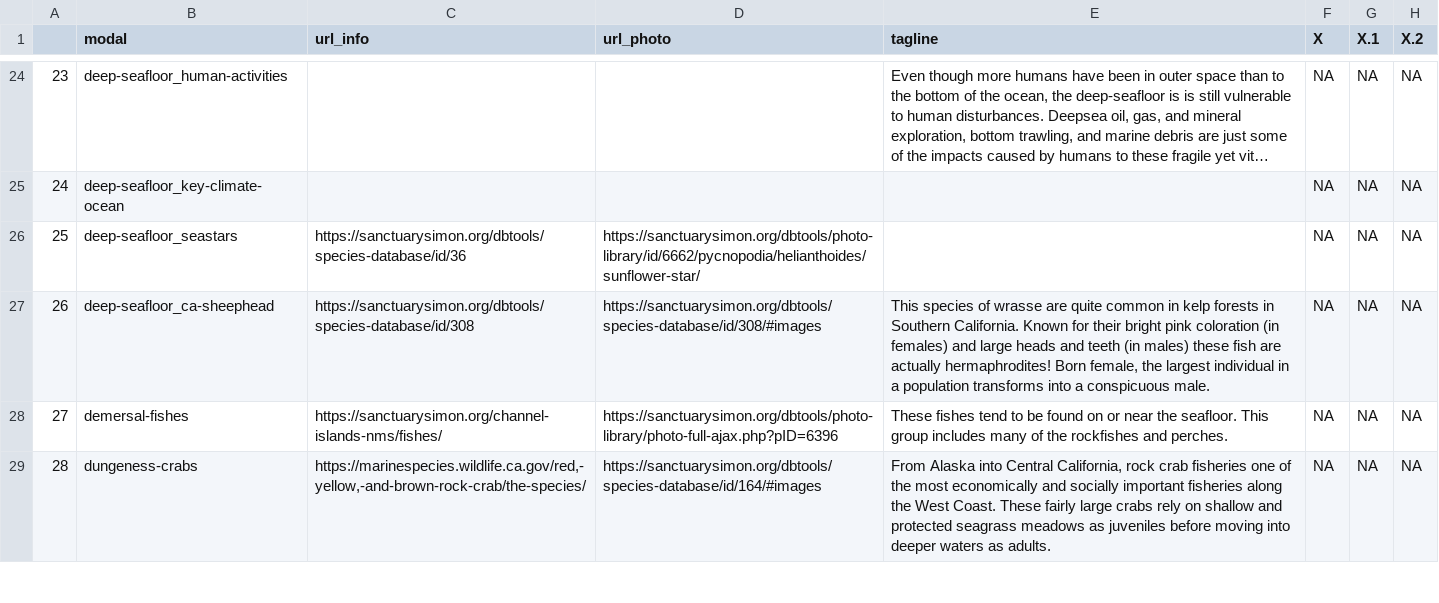
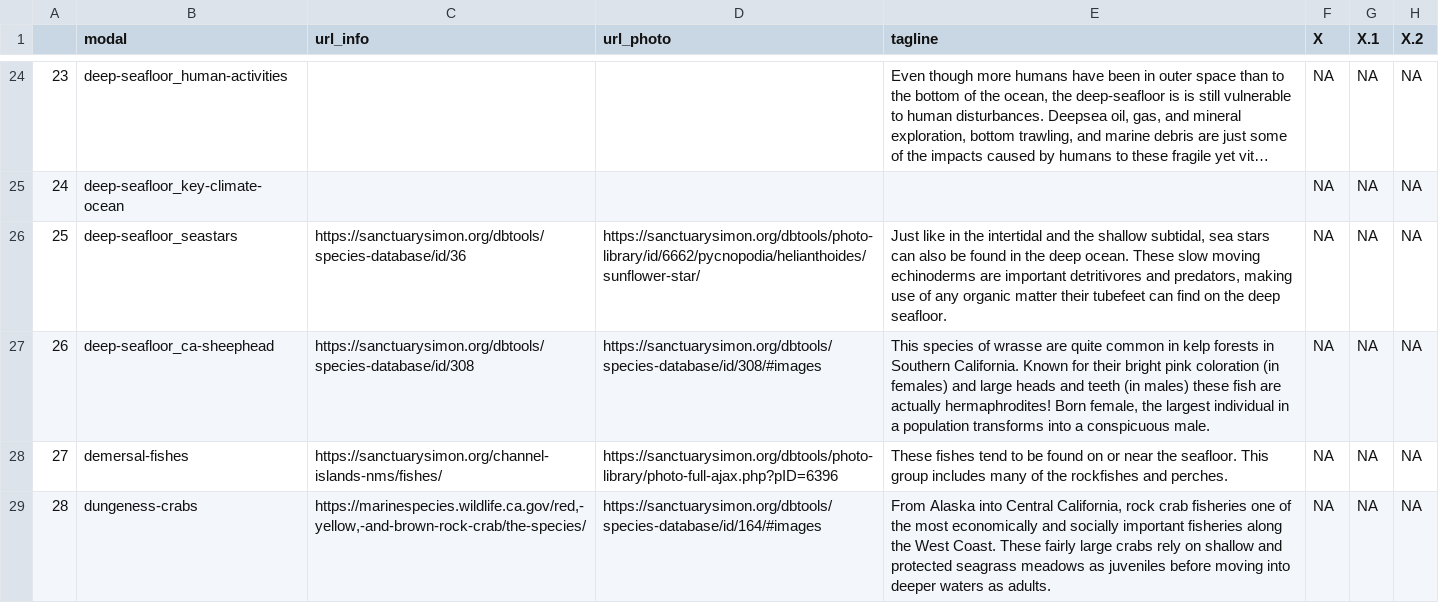
Before and after one commit to noaa-onms/cinms, a CSV file: data/saved_cinms_content/saved_info_modal_links.csv, drawn as a sheet; only a part is shown, gaps mark what is left out; long unchanged cells end in …; the diff names each change by its address in the sheet, - before the commit and + after, or states it on an @@ line.

```diff
--- a/data/saved_cinms_content/saved_info_modal_links.csv
+++ b/data/saved_cinms_content/saved_info_modal_links.csv
-E26 (tagline): (empty)
+E26 (tagline): Just like in the intertidal and the shallow subtidal, sea stars can also be found in the deep ocean. These slow moving echinoderms are important detritivores and predators, making use of any organic matter their tubefeet can find on the deep seafloor.
```
Also changed, not shown: data/saved_cinms_content/saved_glossary.csv, data/saved_cinms_content/saved_info_figure_links.csv, 19 other files.
